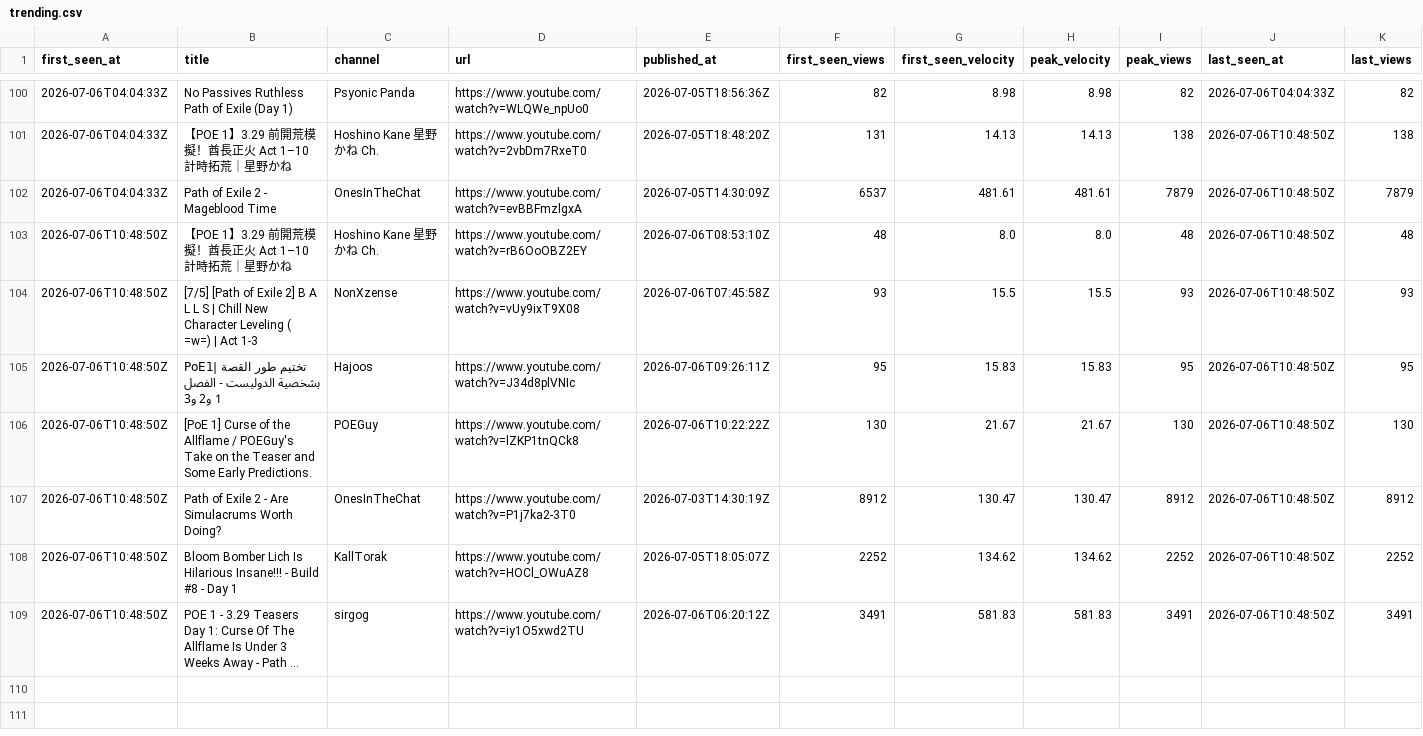
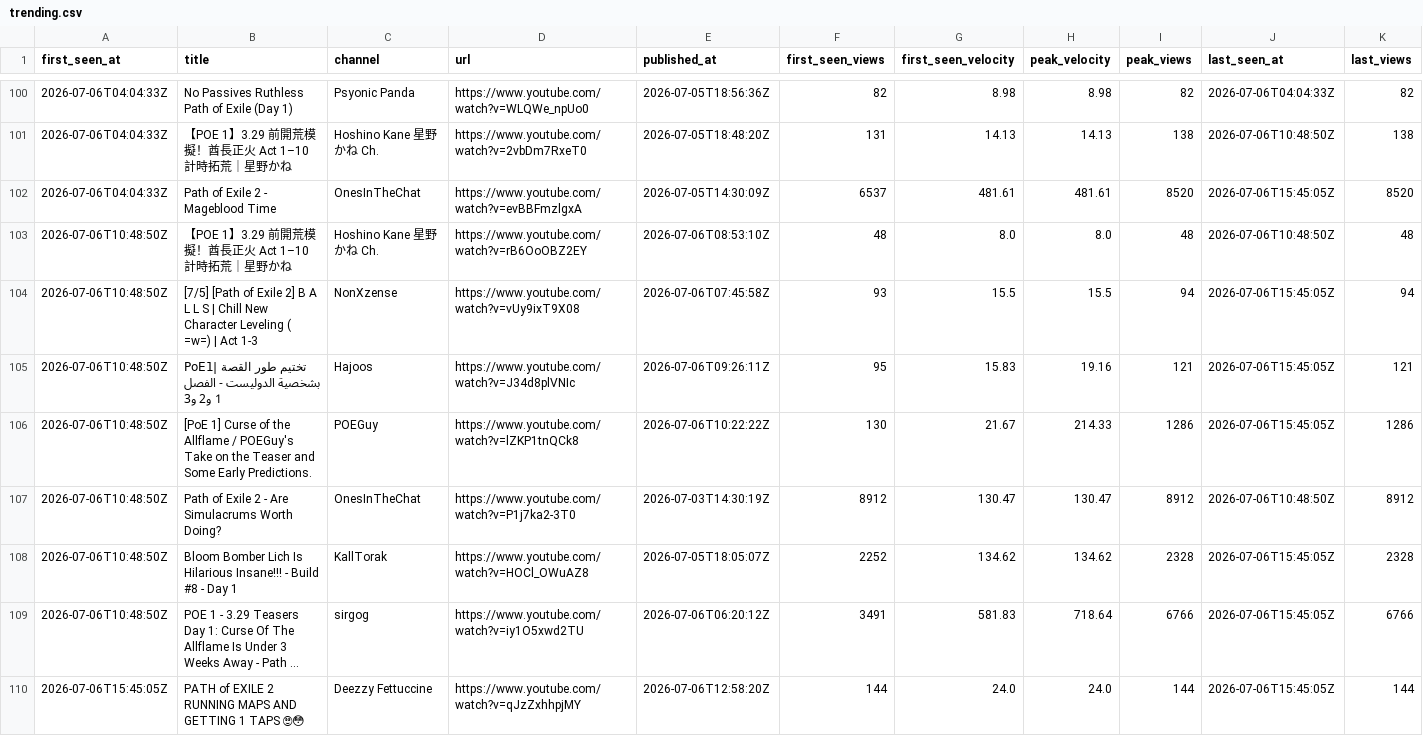
Before and after one commit to bigbes/poe2-discovery, a CSV file: docs/poe1/trending.csv, drawn as a sheet; only a part is shown, gaps mark what is left out; long unchanged cells end in …; the diff covers the shown part only; the diff names each change by its address in the sheet, - before the commit and + after, or states it on an @@ line.

```diff
--- a/docs/poe1/trending.csv
+++ b/docs/poe1/trending.csv
-I102 (peak_views): 7879
+I102 (peak_views): 8520
-J102 (last_seen_at): 2026-07-06T10:48:50Z
+J102 (last_seen_at): 2026-07-06T15:45:05Z
-K102 (last_views): 7879
+K102 (last_views): 8520
-I104 (peak_views): 93
+I104 (peak_views): 94
-J104:J106 (last_seen_at): 2026-07-06T10:48:50Z
+J104:J106 (last_seen_at): 2026-07-06T15:45:05Z
-K104 (last_views): 93
+K104 (last_views): 94
-H105 (peak_velocity): 15.83
+H105 (peak_velocity): 19.16
-I105 (peak_views): 95
+I105 (peak_views): 121
-K105 (last_views): 95
+K105 (last_views): 121
-H106 (peak_velocity): 21.67
+H106 (peak_velocity): 214.33
-I106 (peak_views): 130
+I106 (peak_views): 1286
-K106 (last_views): 130
+K106 (last_views): 1286
-I108 (peak_views): 2252
+I108 (peak_views): 2328
-J108:J109 (last_seen_at): 2026-07-06T10:48:50Z
+J108:J109 (last_seen_at): 2026-07-06T15:45:05Z
-K108 (last_views): 2252
+K108 (last_views): 2328
-H109 (peak_velocity): 581.83
+H109 (peak_velocity): 718.64
-I109 (peak_views): 3491
+I109 (peak_views): 6766
-K109 (last_views): 3491
+K109 (last_views): 6766
+row 110: 2026-07-06T15:45:05Z | PATH of EXILE 2 RUNNING MAPS AND GETTING 1 TAPS 🙄😳 | Deezzy Fettuccine | https://www.youtube.com/watch?v=qJzZxhhpjMY | 2026-07-06T12:58:20Z | 144 | 24.0 | 24.0 | 144 | 2026-07-06T15:45:05Z | 144
```
Also changed, not shown: 9 added rows and 9 edited cells elsewhere in this file, docs/poe2/trending.csv, 8 other files.
